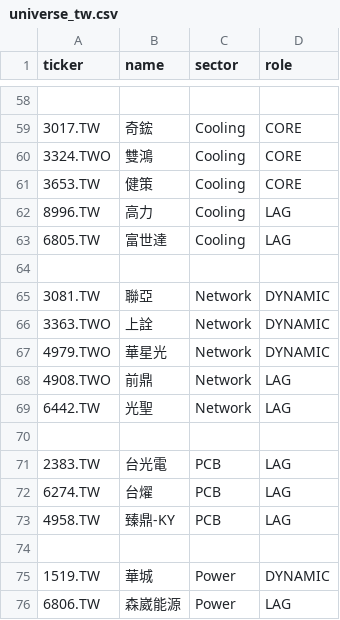
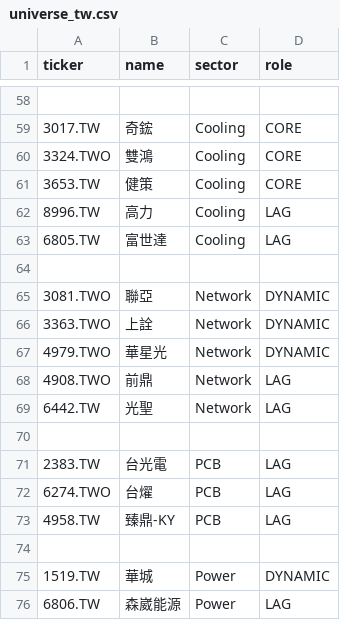
Before and after one commit to shimeon8129/investment-os, a CSV file: data/universe_tw.csv, drawn as a sheet; only a part is shown, gaps mark what is left out.

```diff
--- a/data/universe_tw.csv
+++ b/data/universe_tw.csv
@@ -64,3 +64,3 @@ ticker,name,sector,role
 
-3081.TW,聯亞,Network,DYNAMIC
+3081.TWO,聯亞,Network,DYNAMIC
 3363.TWO,上詮,Network,DYNAMIC
@@ -71,3 +71,3 @@ ticker,name,sector,role
 2383.TW,台光電,PCB,LAG
-6274.TW,台燿,PCB,LAG
+6274.TWO,台燿,PCB,LAG
 4958.TW,臻鼎-KY,PCB,LAG
```
Also changed, not shown: 1 other file.
